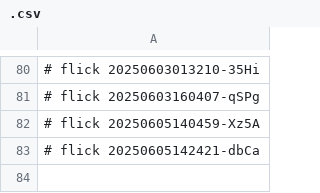
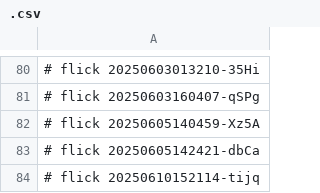
Before and after one commit to abikesa/ubuntu-dev, a CSV file: ukb/pdfs/.csv, drawn as a sheet; only a part is shown, gaps mark what is left out.

Commit message:
ukb/pdfs/.csv

```diff
--- a/ukb/pdfs/.csv
+++ b/ukb/pdfs/.csv
@@ -83 +83,2 @@
 # flick 20250605142421-dbCa
+# flick 20250610152114-tijq
```
